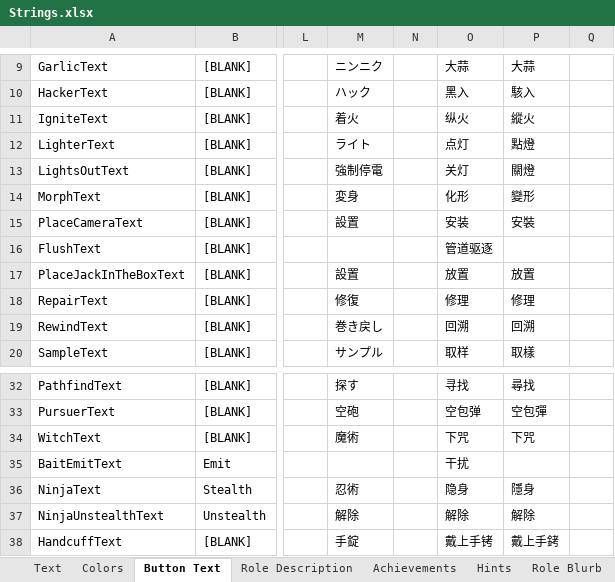
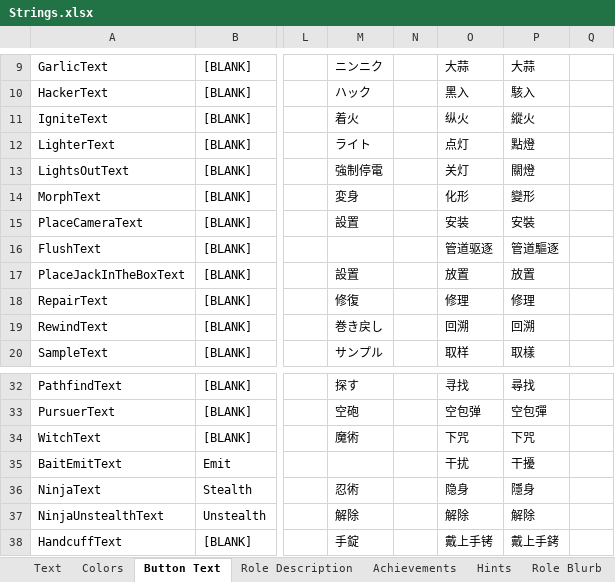
Before and after one commit to GMIA-Nexus/TheOtherRolesGMIA, an Excel workbook: Strings.xlsx, sheet Button Text, drawn as a sheet; only a part is shown, gaps mark what is left out; values as stored, in another font and other column widths than the file's, no borders; the diff names each change by its address in the sheet, - before the commit and + after, or states it on an @@ line.

```diff
--- a/Strings.xlsx (sheet Button Text)
+++ b/Strings.xlsx (sheet Button Text)
-P16: (empty)
+P16: 管道驅逐
-P35: (empty)
+P35: 干擾
```
Also changed, not shown: sheet Achievements, sheet Role Description, sheet Text, sheet Hints, sheet Role Blurb, 21 other files.
